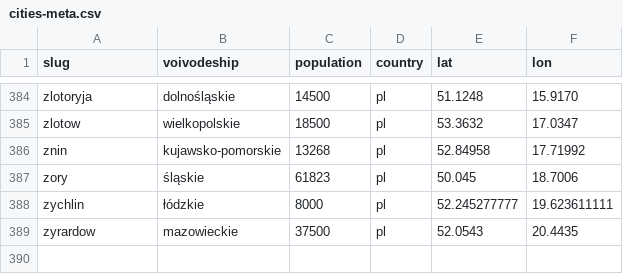
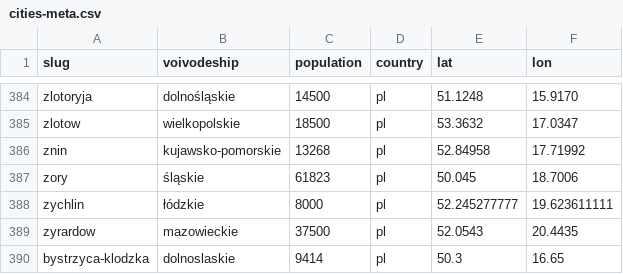
Before and after one commit to patrykorwat/radoskop, a CSV file: data/cities-meta.csv, drawn as a sheet; only a part is shown, gaps mark what is left out; the diff names each change by its address in the sheet, - before the commit and + after, or states it on an @@ line.

Commit message:
Add Bystrzyca Klodzka (eSesja imienne TEXT in protocol PDFs, bip.bystrzycaklodzka.pl): 29 sessions, 331 votes, 15 councilors; cities-meta row

```diff
--- a/data/cities-meta.csv
+++ b/data/cities-meta.csv
+row 390: bystrzyca-klodzka | dolnoslaskie | 9414 | pl | 50.3 | 16.65
```
Also changed, not shown: 3 other files.
